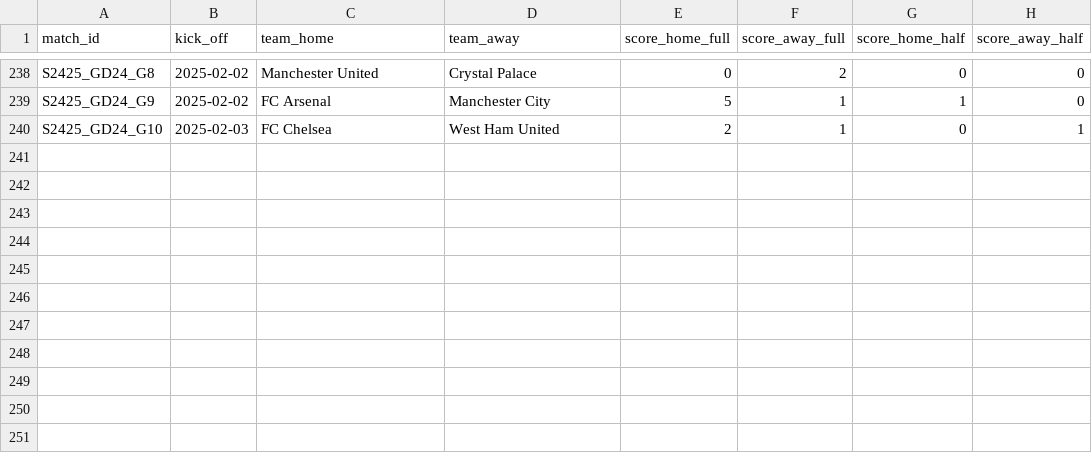
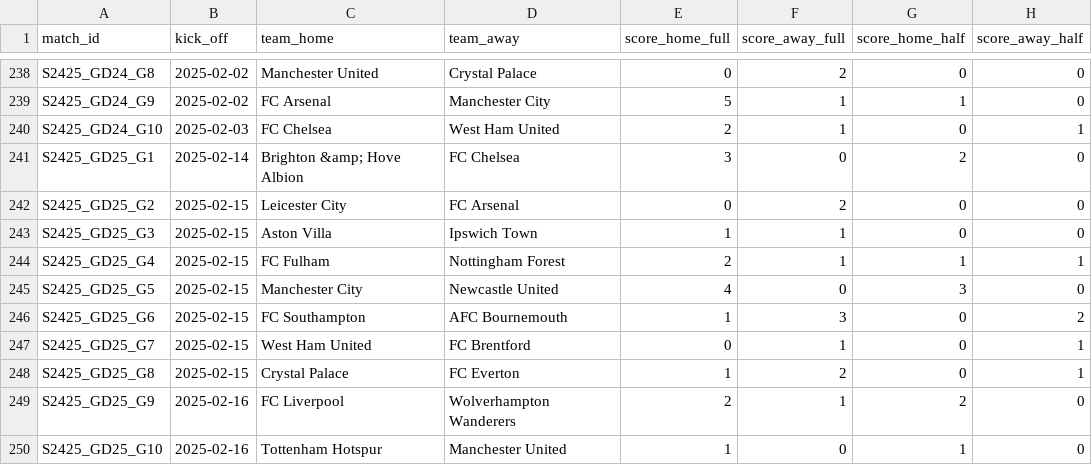
Before and after one commit to AlexAndorra/football-modeling, a CSV file: 10_data/100_RawData/premier-league/S2425_games.csv, drawn as a sheet; only a part is shown, gaps mark what is left out; the diff names each change by its address in the sheet, - before the commit and + after, or states it on an @@ line.

```diff
--- a/10_data/100_RawData/premier-league/S2425_games.csv
+++ b/10_data/100_RawData/premier-league/S2425_games.csv
+row 241: S2425_GD25_G1 | 2025-02-14 | Brighton &amp; Hove Albion | FC Chelsea | 3 | 0 | 2 | 0
+row 242: S2425_GD25_G2 | 2025-02-15 | Leicester City | FC Arsenal | 0 | 2 | 0 | 0
+row 243: S2425_GD25_G3 | 2025-02-15 | Aston Villa | Ipswich Town | 1 | 1 | 0 | 0
+row 244: S2425_GD25_G4 | 2025-02-15 | FC Fulham | Nottingham Forest | 2 | 1 | 1 | 1
+row 245: S2425_GD25_G5 | 2025-02-15 | Manchester City | Newcastle United | 4 | 0 | 3 | 0
+row 246: S2425_GD25_G6 | 2025-02-15 | FC Southampton | AFC Bournemouth | 1 | 3 | 0 | 2
+row 247: S2425_GD25_G7 | 2025-02-15 | West Ham United | FC Brentford | 0 | 1 | 0 | 1
+row 248: S2425_GD25_G8 | 2025-02-15 | Crystal Palace | FC Everton | 1 | 2 | 0 | 1
+row 249: S2425_GD25_G9 | 2025-02-16 | FC Liverpool | Wolverhampton Wanderers | 2 | 1 | 2 | 0
+row 250: S2425_GD25_G10 | 2025-02-16 | Tottenham Hotspur | Manchester United | 1 | 0 | 1 | 0
```
Also changed, not shown: 10_data/100_RawData/bundesliga/S2425_scorers.csv, 10_data/100_RawData/la-liga/S2425_scorers.csv, 13 other files.
